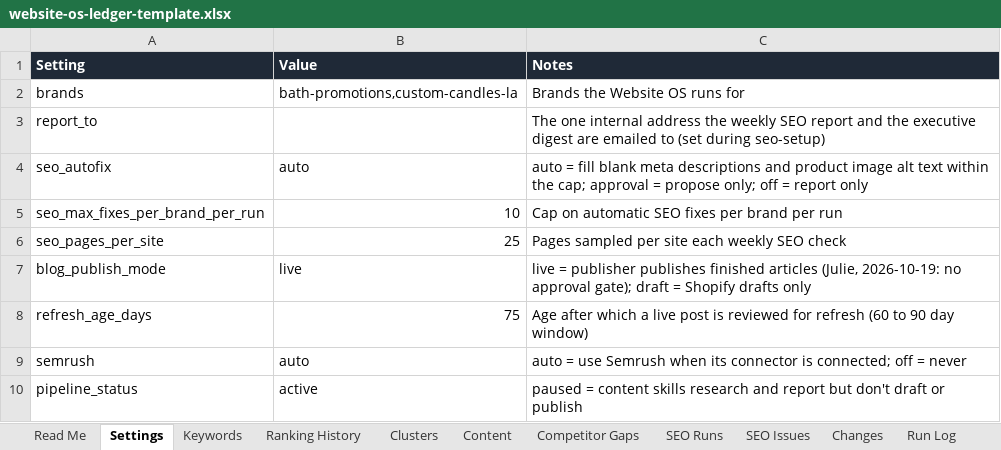
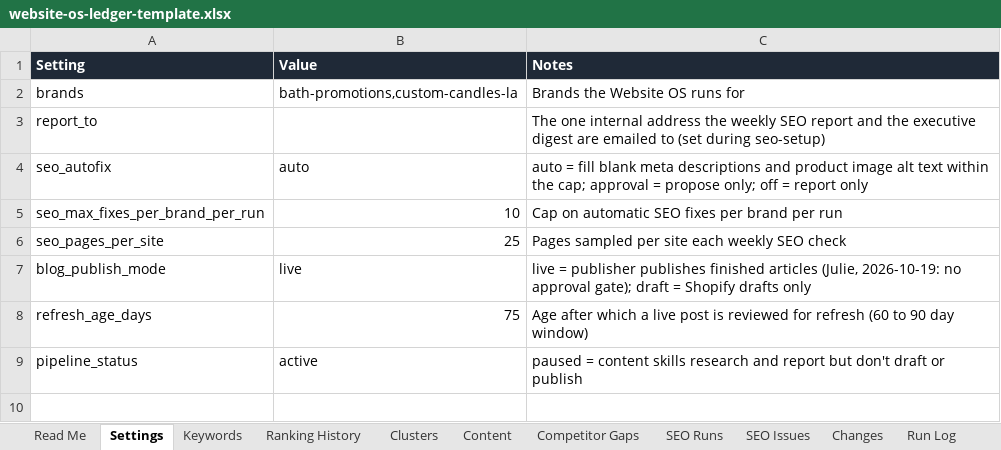
Before and after one commit to jlh210/trifecta-marketplace, an Excel workbook: plugins/bp-ccla-web-os/skills/website-os/assets/website-os-ledger-template.xlsx, sheet Settings, drawn as a sheet; values as stored, in another font and other column widths than the file's, no borders; the diff names each change by its address in the sheet, - before the commit and + after, or states it on an @@ line.

```diff
--- a/plugins/bp-ccla-web-os/skills/website-os/assets/website-os-ledger-template.xlsx (sheet Settings)
+++ b/plugins/bp-ccla-web-os/skills/website-os/assets/website-os-ledger-template.xlsx (sheet Settings)
-row 9: semrush | auto | auto = use Semrush when its connector is connected; off = never
```
Also changed, not shown: sheet Keywords, sheet Ranking History, 22 other files.
